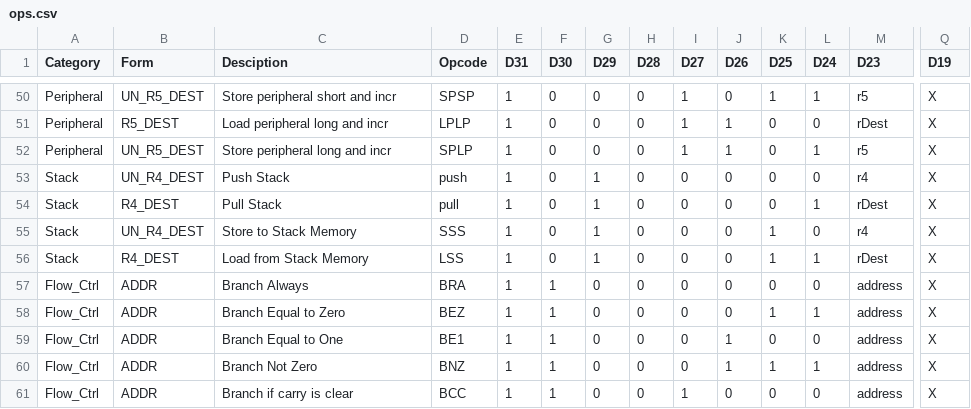
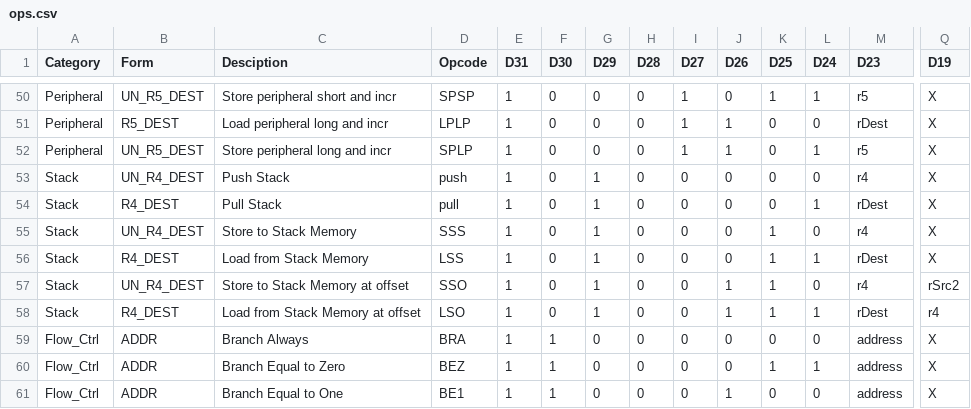
Before and after one commit to douggilliland/R32V2020, a CSV file: Assembler/ops.csv, drawn as a sheet; only a part is shown, gaps mark what is left out; the shorter side is filled out with more unchanged rows; rows hold the shown columns only; the diff names each change by its address in the sheet, - before the commit and + after, or states it on an @@ line.

Commit message:
Update ops.csv

```diff
--- a/Assembler/ops.csv
+++ b/Assembler/ops.csv
+row 57: Stack | UN_R4_DEST | Store to Stack Memory at offset | SSO | 1 | 0 | 1 | 0 | 0 | 1 | 1 | 0 | r4 | rSrc2
+row 58: Stack | R4_DEST | Load from Stack Memory at offset | LSO | 1 | 0 | 1 | 0 | 0 | 1 | 1 | 1 | rDest | r4
```
